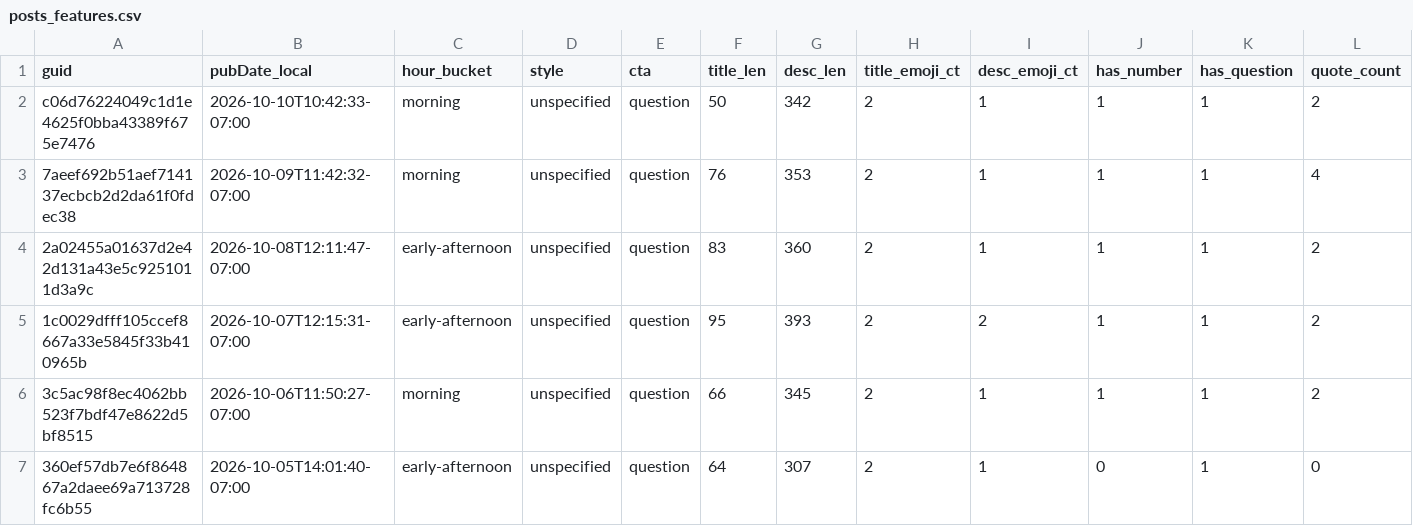
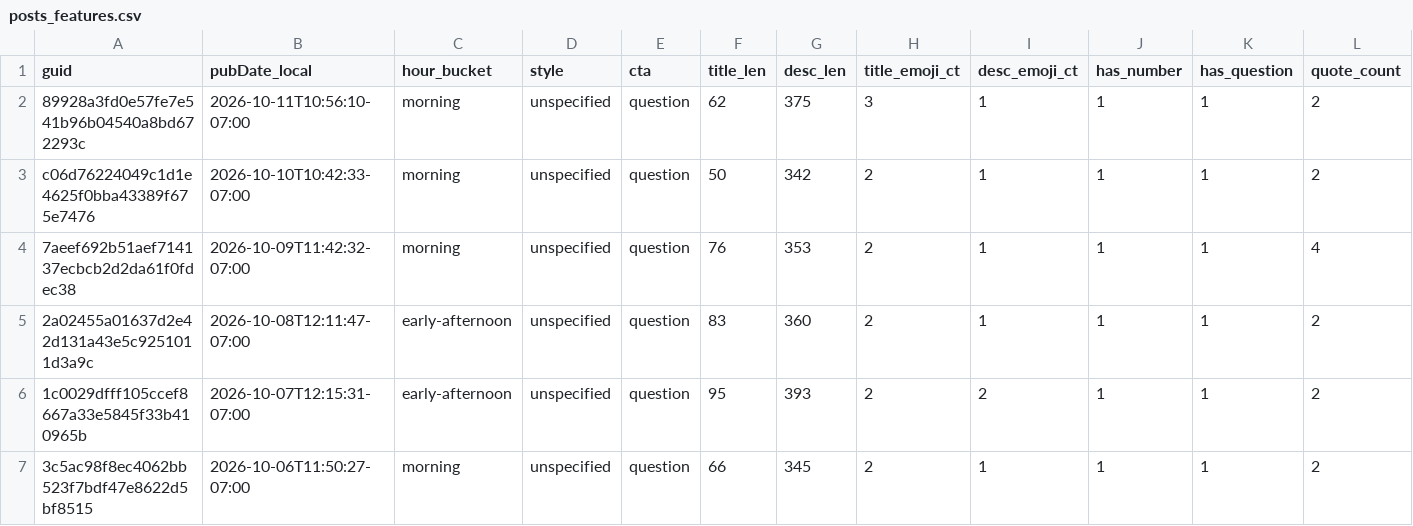
Before and after one commit to nikopastore/cf-autopost-feed, a CSV file: analytics/posts_features.csv, drawn as a sheet; only a part is shown; the shorter side is filled out with more unchanged rows; rows hold the shown columns only; the diff names each change by its address in the sheet, - before the commit and + after, or states it on an @@ line.

Commit message:
analytics: update reports, bandit, cron suggestion [skip ci]

```diff
--- a/analytics/posts_features.csv
+++ b/analytics/posts_features.csv
+row 2: 89928a3fd0e57fe7e541b96b04540a8bd672293c | 2026-10-11T10:56:10-07:00 | morning | unspecified | question | 62 | 375 | 3 | 1 | 1 | 1 | 2
```
Also changed, not shown: analytics/feature_summary.csv, 4 other files.
